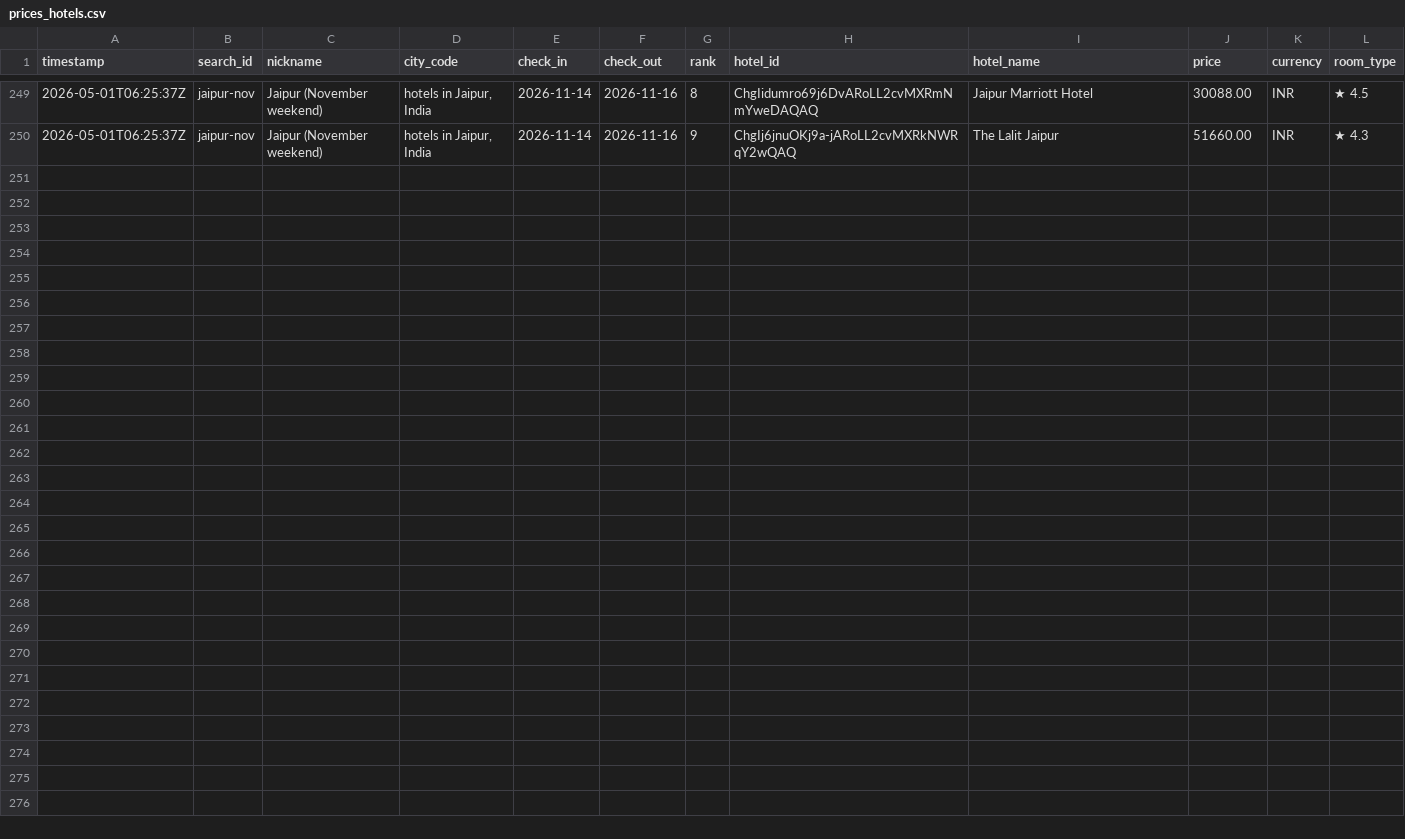
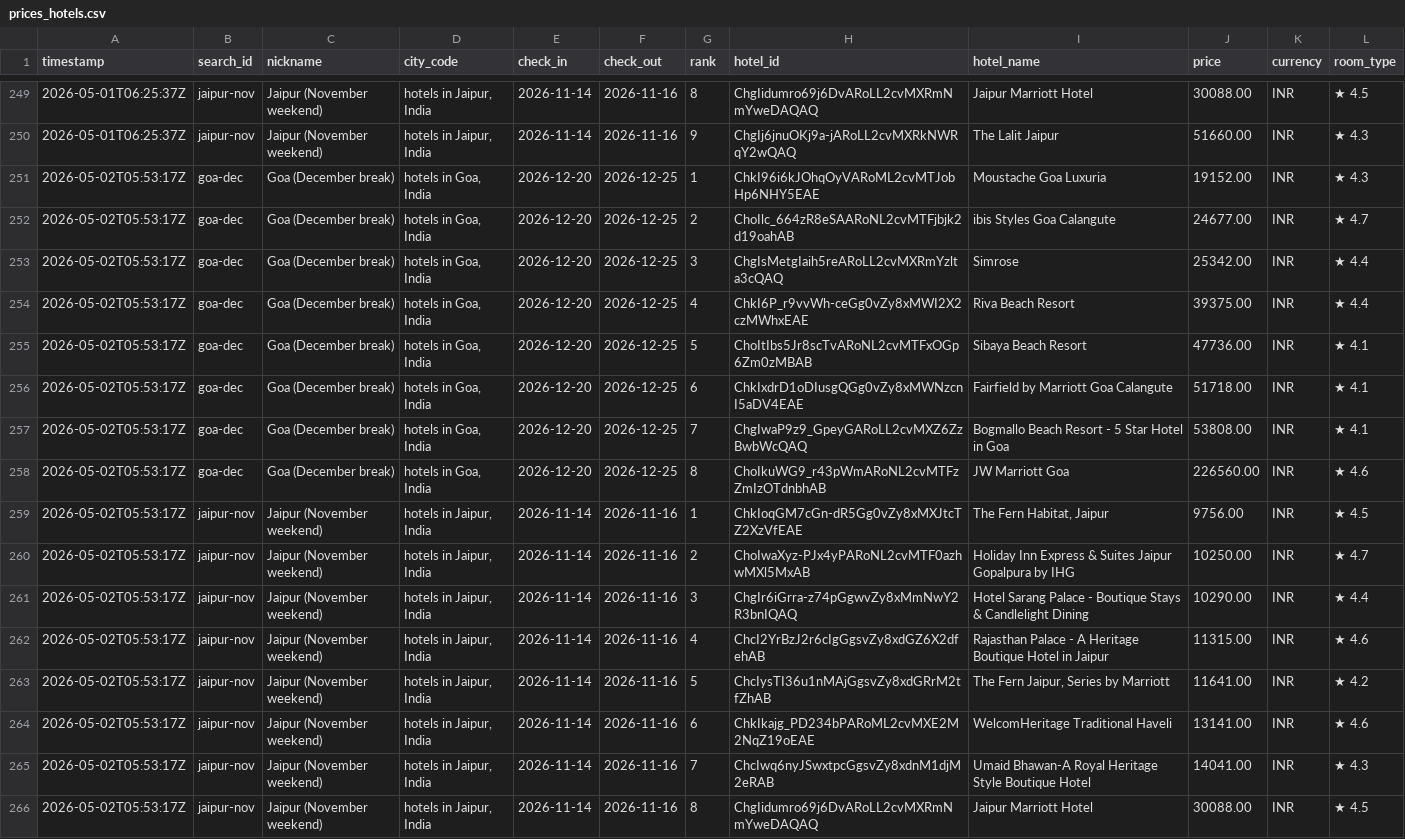
Before and after one commit to NishitMehta/claudeHFTrackerTestProject, a CSV file: data/prices_hotels.csv, drawn as a sheet; only a part is shown, gaps mark what is left out.

```diff
--- a/data/prices_hotels.csv
+++ b/data/prices_hotels.csv
@@ -250 +250,17 @@ timestamp,search_id,nickname,city_code,check_in,check_out,rank,hotel_id,hotel_na
 2026-05-01T06:25:37Z,jaipur-nov,Jaipur (November weekend),"hotels in Jaipur, India",2026-11-14,2026-11-16,9,ChgIj6jnuOKj9a-jARoLL2cvMXRkNWRqY2wQAQ,The Lalit Jaipur,51660.00,INR,★ 4.3
+2026-05-02T05:53:17Z,goa-dec,Goa (December break),"hotels in Goa, India",2026-12-20,2026-12-25,1,ChkI96i6kJOhqOyVARoML2cvMTJobHp6NHY5EAE,Moustache Goa Luxuria,19152.00,INR,★ 4.3
+2026-05-02T05:53:17Z,goa-dec,Goa (December break),"hotels in Goa, India",2026-12-20,2026-12-25,2,ChoIlc_664zR8eSAARoNL2cvMTFjbjk2d19oahAB,ibis Styles Goa Calangute,24677.00,INR,★ 4.7
+2026-05-02T05:53:17Z,goa-dec,Goa (December break),"hotels in Goa, India",2026-12-20,2026-12-25,3,ChgIsMetgIaih5reARoLL2cvMXRmYzlta3cQAQ,Simrose,25342.00,INR,★ 4.4
+2026-05-02T05:53:17Z,goa-dec,Goa (December break),"hotels in Goa, India",2026-12-20,2026-12-25,4,ChkI6P_r9vvWh-ceGg0vZy8xMWI2X2czMWhxEAE,Riva Beach Resort,39375.00,INR,★ 4.4
+2026-05-02T05:53:17Z,goa-dec,Goa (December break),"hotels in Goa, India",2026-12-20,2026-12-25,5,ChoItIbs5Jr8scTvARoNL2cvMTFxOGp6Zm0zMBAB,Sibaya Beach Resort,47736.00,INR,★ 4.1
+2026-05-02T05:53:17Z,goa-dec,Goa (December break),"hotels in Goa, India",2026-12-20,2026-12-25,6,ChkIxdrD1oDIusgQGg0vZy8xMWNzcnI5aDV4EAE,Fairfield by Marriott Goa Calangute,51718.00,INR,★ 4.1
+2026-05-02T05:53:17Z,goa-dec,Goa (December break),"hotels in Goa, India",2026-12-20,2026-12-25,7,ChgIwaP9z9_GpeyGARoLL2cvMXZ6ZzBwbWcQAQ,Bogmallo Beach Resort - 5 Star Hotel in Goa,53808.00,INR,★ 4.1
+2026-05-02T05:53:17Z,goa-dec,Goa (December break),"hotels in Goa, India",2026-12-20,2026-12-25,8,ChoIkuWG9_r43pWmARoNL2cvMTFzZmIzOTdnbhAB,JW Marriott Goa,226560.00,INR,★ 4.6
+2026-05-02T05:53:17Z,jaipur-nov,Jaipur (November weekend),"hotels in Jaipur, India",2026-11-14,2026-11-16,1,ChkIoqGM7cGn-dR5Gg0vZy8xMXJtcTZ2XzVfEAE,"The Fern Habitat, Jaipur",9756.00,INR,★ 4.5
+2026-05-02T05:53:17Z,jaipur-nov,Jaipur (November weekend),"hotels in Jaipur, India",2026-11-14,2026-11-16,2,ChoIwaXyz-PJx4yPARoNL2cvMTF0azhwMXl5MxAB,Holiday Inn Express & Suites Jaipur Gopalpura by IHG,10250.00,INR,★ 4.7
+2026-05-02T05:53:17Z,jaipur-nov,Jaipur (November weekend),"hotels in Jaipur, India",2026-11-14,2026-11-16,3,ChgIr6iGrra-z74pGgwvZy8xMmNwY2R3bnIQAQ,Hotel Sarang Palace - Boutique Stays & Candlelight Dining,10290.00,INR,★ 4.4
+2026-05-02T05:53:17Z,jaipur-nov,Jaipur (November weekend),"hotels in Jaipur, India",2026-11-14,2026-11-16,4,ChcI2YrBzJ2r6cIgGgsvZy8xdGZ6X2dfehAB,Rajasthan Palace - A Heritage Boutique Hotel in Jaipur,11315.00,INR,★ 4.6
+2026-05-02T05:53:17Z,jaipur-nov,Jaipur (November weekend),"hotels in Jaipur, India",2026-11-14,2026-11-16,5,ChcIysTI36u1nMAjGgsvZy8xdGRrM2tfZhAB,"The Fern Jaipur, Series by Marriott",11641.00,INR,★ 4.2
+2026-05-02T05:53:17Z,jaipur-nov,Jaipur (November weekend),"hotels in Jaipur, India",2026-11-14,2026-11-16,6,ChkIkajg_PD234bPARoML2cvMXE2M2NqZ19oEAE,WelcomHeritage Traditional Haveli,13141.00,INR,★ 4.6
+2026-05-02T05:53:17Z,jaipur-nov,Jaipur (November weekend),"hotels in Jaipur, India",2026-11-14,2026-11-16,7,ChcIwq6nyJSwxtpcGgsvZy8xdnM1djM2eRAB,Umaid Bhawan-A Royal Heritage Style Boutique Hotel,14041.00,INR,★ 4.3
+2026-05-02T05:53:17Z,jaipur-nov,Jaipur (November weekend),"hotels in Jaipur, India",2026-11-14,2026-11-16,8,ChgIidumro69j6DvARoLL2cvMXRmNmYweDAQAQ,Jaipur Marriott Hotel,30088.00,INR,★ 4.5
```
Also changed, not shown: data/prices_flights.csv, 1 other file.
